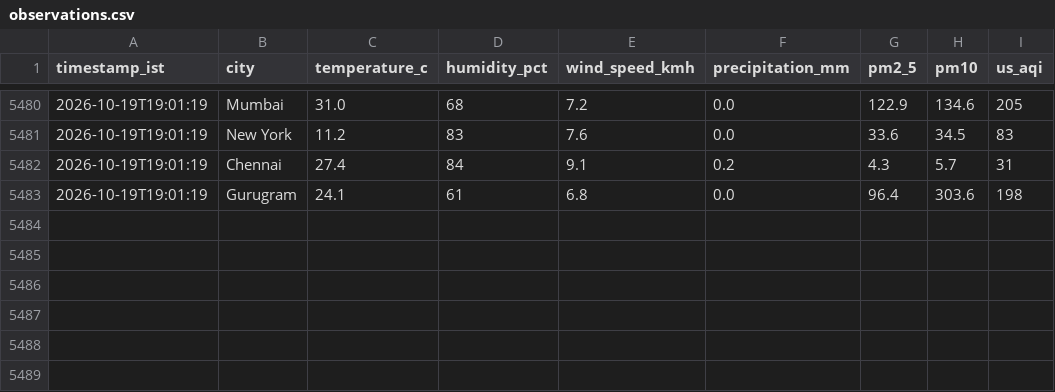
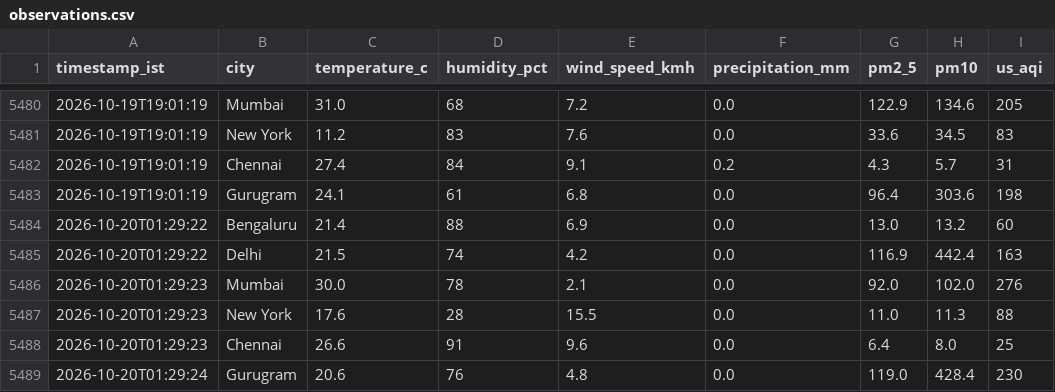
Before and after one commit to tinkugoel/live-weather-data-feed-website, a CSV file: data/observations.csv, drawn as a sheet; only a part is shown, gaps mark what is left out; the diff names each change by its address in the sheet, - before the commit and + after, or states it on an @@ line.

Commit message:
data: ingest 2026-10-20T01:29:24+0530

```diff
--- a/data/observations.csv
+++ b/data/observations.csv
+row 5484: 2026-10-20T01:29:22 | Bengaluru | 21.4 | 88 | 6.9 | 0.0 | 13.0 | 13.2 | 60
+row 5485: 2026-10-20T01:29:22 | Delhi | 21.5 | 74 | 4.2 | 0.0 | 116.9 | 442.4 | 163
+row 5486: 2026-10-20T01:29:23 | Mumbai | 30.0 | 78 | 2.1 | 0.0 | 92.0 | 102.0 | 276
+row 5487: 2026-10-20T01:29:23 | New York | 17.6 | 28 | 15.5 | 0.0 | 11.0 | 11.3 | 88
+row 5488: 2026-10-20T01:29:23 | Chennai | 26.6 | 91 | 9.6 | 0.0 | 6.4 | 8.0 | 25
+row 5489: 2026-10-20T01:29:24 | Gurugram | 20.6 | 76 | 4.8 | 0.0 | 119.0 | 428.4 | 230
```
Also changed, not shown: 1 other file.
